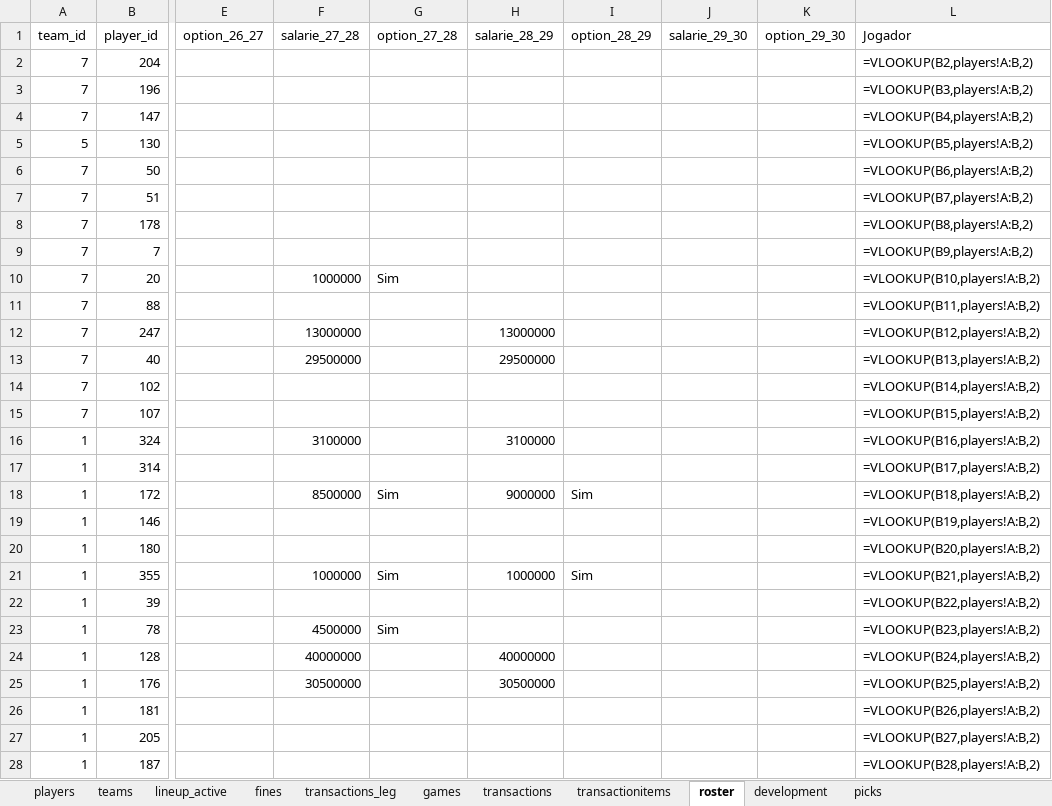
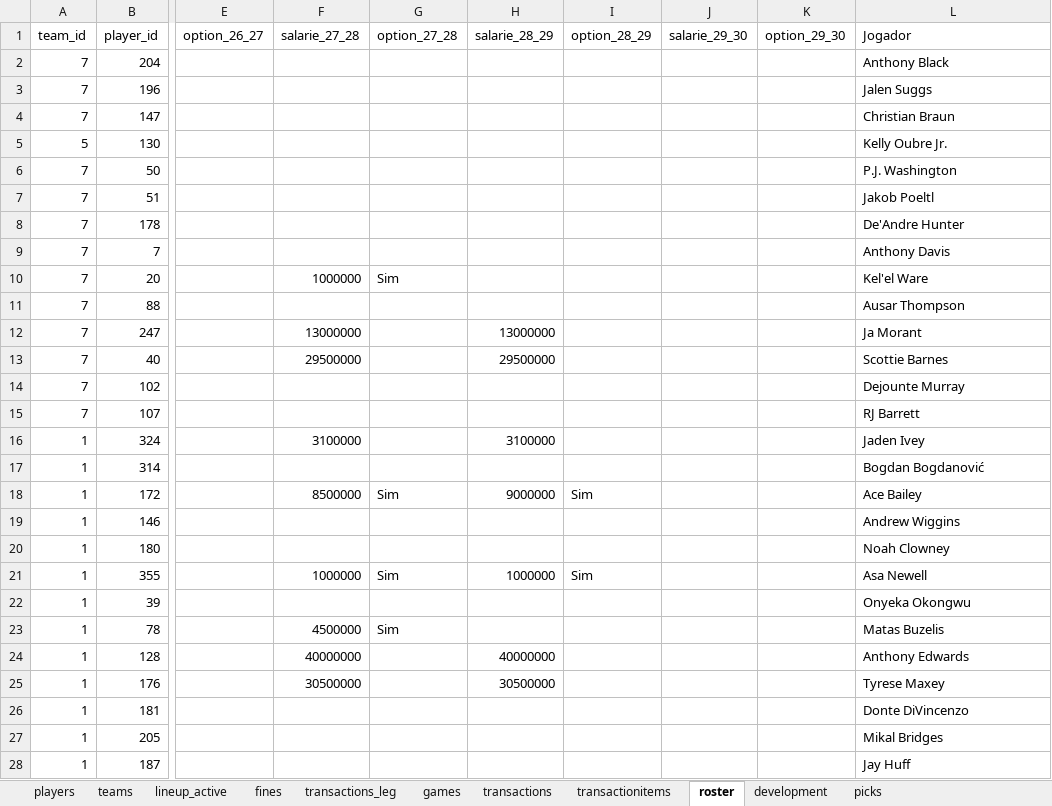
Before and after one commit to filipebrito23/Fantasy-unificado, an Excel workbook: roster.xlsx, sheet roster, drawn as a sheet; only a part is shown, gaps mark what is left out; values as stored, in another font and other column widths than the file's, no borders; formulas without a stored value are shown as written; the diff covers the shown part only; the diff names each change by its address in the sheet, - before the commit and + after, or states it on an @@ line.

```diff
--- a/roster.xlsx (sheet roster)
+++ b/roster.xlsx (sheet roster)
-L2 (Jogador): =VLOOKUP(B2,players!A:B,2)
+L2 (Jogador): Anthony Black
-L3 (Jogador): =VLOOKUP(B3,players!A:B,2)
+L3 (Jogador): Jalen Suggs
-L4 (Jogador): =VLOOKUP(B4,players!A:B,2)
+L4 (Jogador): Christian Braun
-L5 (Jogador): =VLOOKUP(B5,players!A:B,2)
+L5 (Jogador): Kelly Oubre Jr.
-L6 (Jogador): =VLOOKUP(B6,players!A:B,2)
+L6 (Jogador): P.J. Washington
-L7 (Jogador): =VLOOKUP(B7,players!A:B,2)
+L7 (Jogador): Jakob Poeltl
-L8 (Jogador): =VLOOKUP(B8,players!A:B,2)
+L8 (Jogador): De'Andre Hunter
-L9 (Jogador): =VLOOKUP(B9,players!A:B,2)
+L9 (Jogador): Anthony Davis
-L10 (Jogador): =VLOOKUP(B10,players!A:B,2)
+L10 (Jogador): Kel'el Ware
-L11 (Jogador): =VLOOKUP(B11,players!A:B,2)
+L11 (Jogador): Ausar Thompson
-L12 (Jogador): =VLOOKUP(B12,players!A:B,2)
+L12 (Jogador): Ja Morant
-L13 (Jogador): =VLOOKUP(B13,players!A:B,2)
+L13 (Jogador): Scottie Barnes
-L14 (Jogador): =VLOOKUP(B14,players!A:B,2)
+L14 (Jogador): Dejounte Murray
-L15 (Jogador): =VLOOKUP(B15,players!A:B,2)
+L15 (Jogador): RJ Barrett
-L16 (Jogador): =VLOOKUP(B16,players!A:B,2)
+L16 (Jogador): Jaden Ivey
-L17 (Jogador): =VLOOKUP(B17,players!A:B,2)
+L17 (Jogador): Bogdan Bogdanović
-L18 (Jogador): =VLOOKUP(B18,players!A:B,2)
+L18 (Jogador): Ace Bailey
-L19 (Jogador): =VLOOKUP(B19,players!A:B,2)
+L19 (Jogador): Andrew Wiggins
-L20 (Jogador): =VLOOKUP(B20,players!A:B,2)
+L20 (Jogador): Noah Clowney
-L21 (Jogador): =VLOOKUP(B21,players!A:B,2)
+L21 (Jogador): Asa Newell
-L22 (Jogador): =VLOOKUP(B22,players!A:B,2)
+L22 (Jogador): Onyeka Okongwu
-L23 (Jogador): =VLOOKUP(B23,players!A:B,2)
+L23 (Jogador): Matas Buzelis
-L24 (Jogador): =VLOOKUP(B24,players!A:B,2)
+L24 (Jogador): Anthony Edwards
-L25 (Jogador): =VLOOKUP(B25,players!A:B,2)
+L25 (Jogador): Tyrese Maxey
-L26 (Jogador): =VLOOKUP(B26,players!A:B,2)
+L26 (Jogador): Donte DiVincenzo
-L27 (Jogador): =VLOOKUP(B27,players!A:B,2)
+L27 (Jogador): Mikal Bridges
-L28 (Jogador): =VLOOKUP(B28,players!A:B,2)
+L28 (Jogador): Jay Huff
```
Also changed, not shown: 166 edited cells and cell formats elsewhere in this sheet, sheet games, sheet lineup_active, sheet development, 3 other files.
